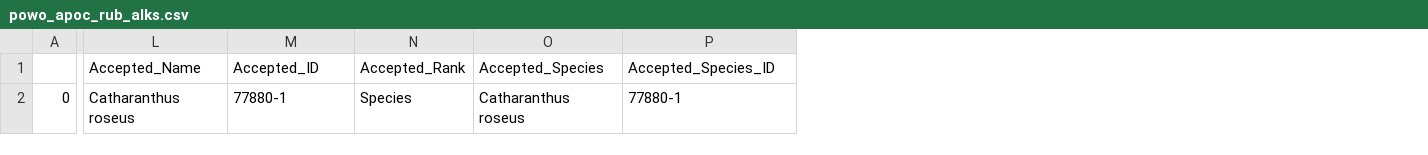
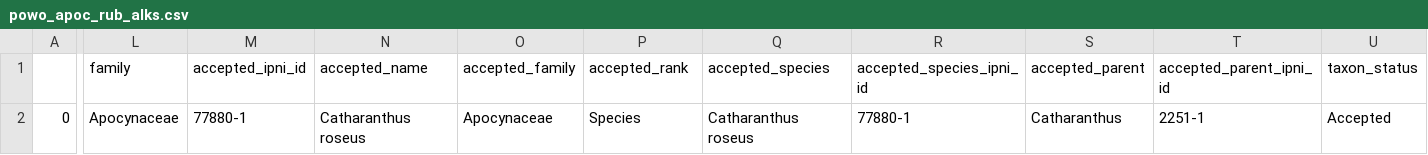
Before and after one commit to alrichardbollans/mining_trait_data, a CSV file: powo_searches/powo_unittests/test_inputs/powo_apoc_rub_alks.csv, drawn as a sheet; only a part is shown, gaps mark what is left out; removed rows and columns are numbered as before the commit, all else as after; the diff names each change by its address in the sheet, - before the commit and + after, or states it on an @@ line.

```diff
--- a/powo_searches/powo_unittests/test_inputs/powo_apoc_rub_alks.csv
+++ b/powo_searches/powo_unittests/test_inputs/powo_apoc_rub_alks.csv
-column L (Accepted_Name), row 2: Catharanthus roseus
+column L (family), row 2: Apocynaceae
+column N (accepted_name), row 2: Catharanthus roseus
+column O (accepted_family), row 2: Apocynaceae
+column S (accepted_parent), row 2: Catharanthus
+column T (accepted_parent_ipni_id), row 2: 2251-1
+column U (taxon_status), row 2: Accepted
-M1: Accepted_ID
+M1: accepted_ipni_id
-P1: Accepted_Rank
+P1: accepted_rank
-Q1: Accepted_Species
+Q1: accepted_species
-R1: Accepted_Species_ID
+R1: accepted_species_ipni_id
```
Also changed, not shown: powo_searches/powo_unittests/test_inputs/powo_alkaloids.csv, 17 other files.
